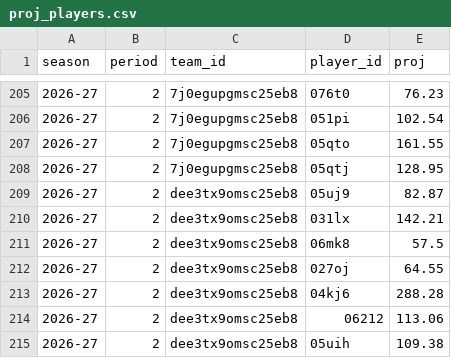
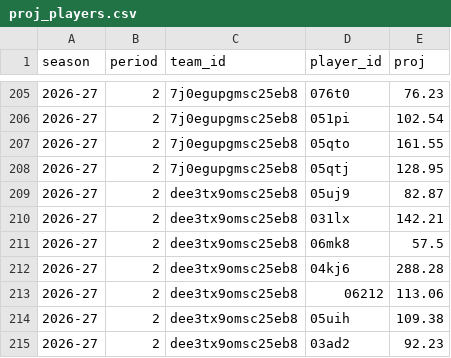
Before and after one commit to salty-api/fantrax-dashboard, a CSV file: data/proj_players.csv, drawn as a sheet; only a part is shown, gaps mark what is left out; the shorter side is filled out with more unchanged rows; the diff names each change by its address in the sheet, - before the commit and + after, or states it on an @@ line.

```diff
--- a/data/proj_players.csv
+++ b/data/proj_players.csv
-row 212: 2026-27 | 2 | dee3tx9omsc25eb8 | 027oj | 64.55
```
Also changed, not shown: data/player_games.csv, data/proj_teams.csv, 3 other files.
